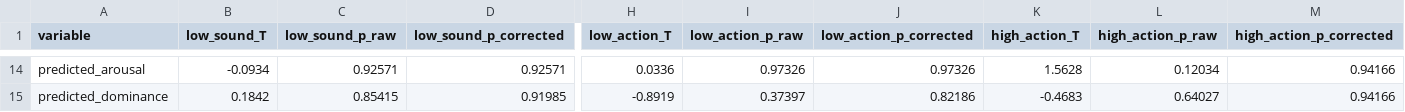
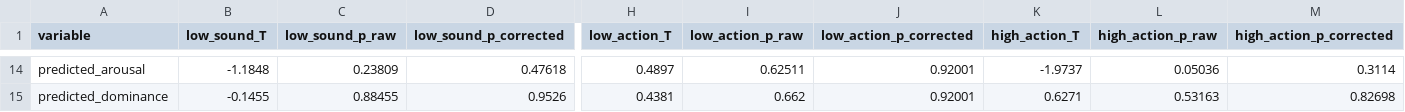
Before and after one commit to andreabruera/german_avocado, a TSV file: two_lists/good_only/36/one_vs_two_pairwise_comparisons_main_experiment_good_only_36.tsv, drawn as a sheet; only a part is shown, gaps mark what is left out; the diff covers the shown part only; the diff names each change by its address in the sheet, - before the commit and + after, or states it on an @@ line.

```diff
--- a/two_lists/good_only/36/one_vs_two_pairwise_comparisons_main_experiment_good_only_36.tsv
+++ b/two_lists/good_only/36/one_vs_two_pairwise_comparisons_main_experiment_good_only_36.tsv
-B14 (low_sound_T): -0.0934
+B14 (low_sound_T): -1.1848
-C14 (low_sound_p_raw): 0.92571
+C14 (low_sound_p_raw): 0.23809
-D14 (low_sound_p_corrected): 0.92571
+D14 (low_sound_p_corrected): 0.47618
-H14 (low_action_T): 0.0336
+H14 (low_action_T): 0.4897
-I14 (low_action_p_raw): 0.97326
+I14 (low_action_p_raw): 0.62511
-J14 (low_action_p_corrected): 0.97326
+J14 (low_action_p_corrected): 0.92001
-K14 (high_action_T): 1.5628
+K14 (high_action_T): -1.9737
-L14 (high_action_p_raw): 0.12034
+L14 (high_action_p_raw): 0.05036
-M14 (high_action_p_corrected): 0.94166
+M14 (high_action_p_corrected): 0.3114
-B15 (low_sound_T): 0.1842
+B15 (low_sound_T): -0.1455
-C15 (low_sound_p_raw): 0.85415
+C15 (low_sound_p_raw): 0.88455
-D15 (low_sound_p_corrected): 0.91985
+D15 (low_sound_p_corrected): 0.9526
-H15 (low_action_T): -0.8919
+H15 (low_action_T): 0.4381
-I15 (low_action_p_raw): 0.37397
+I15 (low_action_p_raw): 0.662
-J15 (low_action_p_corrected): 0.82186
+J15 (low_action_p_corrected): 0.92001
-K15 (high_action_T): -0.4683
+K15 (high_action_T): 0.6271
-L15 (high_action_p_raw): 0.64027
+L15 (high_action_p_raw): 0.53163
-M15 (high_action_p_corrected): 0.94166
+M15 (high_action_p_corrected): 0.82698
```
Also changed, not shown: 108 edited cells elsewhere in this file, two_lists/good_only/42/one_main_experiment_words_good_only_42.tsv, two_lists/good_only/42/one_vs_two_pairwise_comparisons_main_experiment_good_only_42.tsv, 13 other files.
